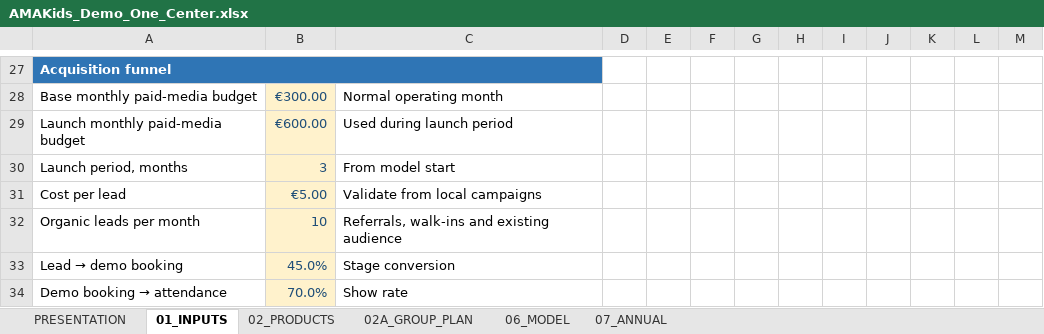
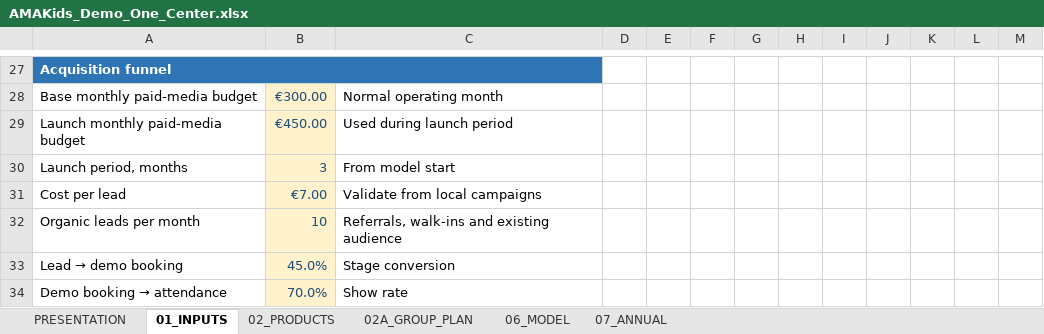
Before and after one commit to annaadragun/amakids-franchise-landing, an Excel workbook: financial-models/AMAKids_Demo_One_Center.xlsx, sheet 01_INPUTS, drawn as a sheet; only a part is shown, gaps mark what is left out; values as stored, in another font and other column widths than the file's, no borders; the diff names each change by its address in the sheet, - before the commit and + after, or states it on an @@ line.

```diff
--- a/financial-models/AMAKids_Demo_One_Center.xlsx (sheet 01_INPUTS)
+++ b/financial-models/AMAKids_Demo_One_Center.xlsx (sheet 01_INPUTS)
-B29: €600.00
+B29: €450.00
-B31: €5.00
+B31: €7.00
```
Also changed, not shown: sheet 06_MODEL, sheet PRESENTATION, sheet 07_ANNUAL, sheet 02_PRODUCTS, sheet 02A_GROUP_PLAN, charts or pictures, financial-models/AMAKids_Internal_Financial_Calculator.xlsx, 4 other files.
